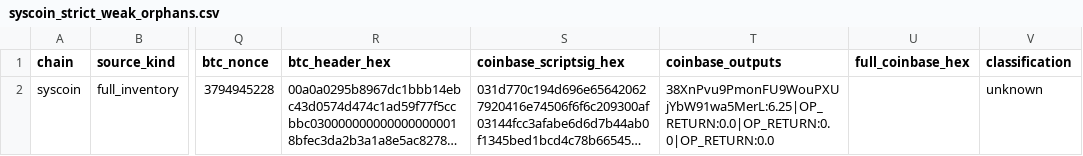
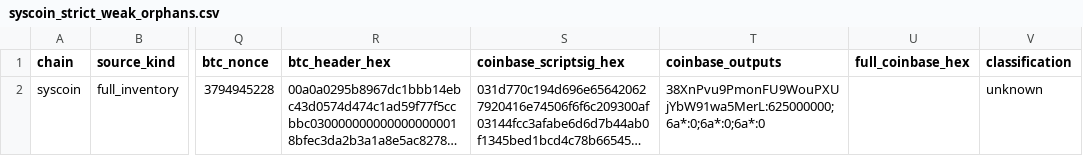
Before and after one commit to deadmanoz/merge-mining-research, a CSV file: results/strict-weak-orphans/syscoin_strict_weak_orphans.csv, drawn as a sheet; only a part is shown, gaps mark what is left out; long unchanged cells end in …; the diff names each change by its address in the sheet, - before the commit and + after, or states it on an @@ line.

```diff
--- a/results/strict-weak-orphans/syscoin_strict_weak_orphans.csv
+++ b/results/strict-weak-orphans/syscoin_strict_weak_orphans.csv
-T2 (coinbase_outputs): 38XnPvu9PmonFU9WouPXUjYbW91wa5MerL:6.25|OP_RETURN:0.0|OP_RETURN:0.0|OP_RETURN:0.0
+T2 (coinbase_outputs): 38XnPvu9PmonFU9WouPXUjYbW91wa5MerL:625000000;6a*:0;6a*:0;6a*:0
```
Also changed, not shown: results/strict-weak-orphans/devcoin_strict_weak_orphans.csv, results/strict-weak-orphans/i0coin_strict_weak_orphans.csv, 52 other files.
